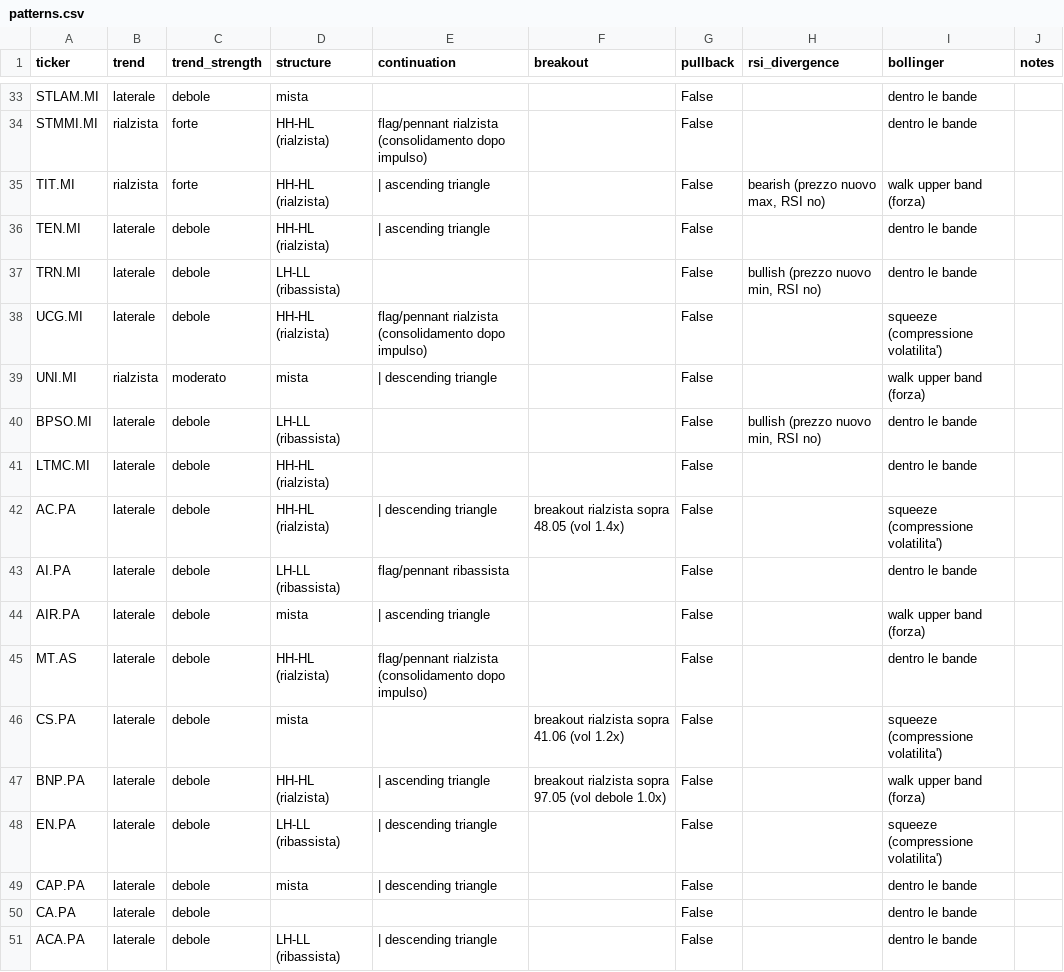
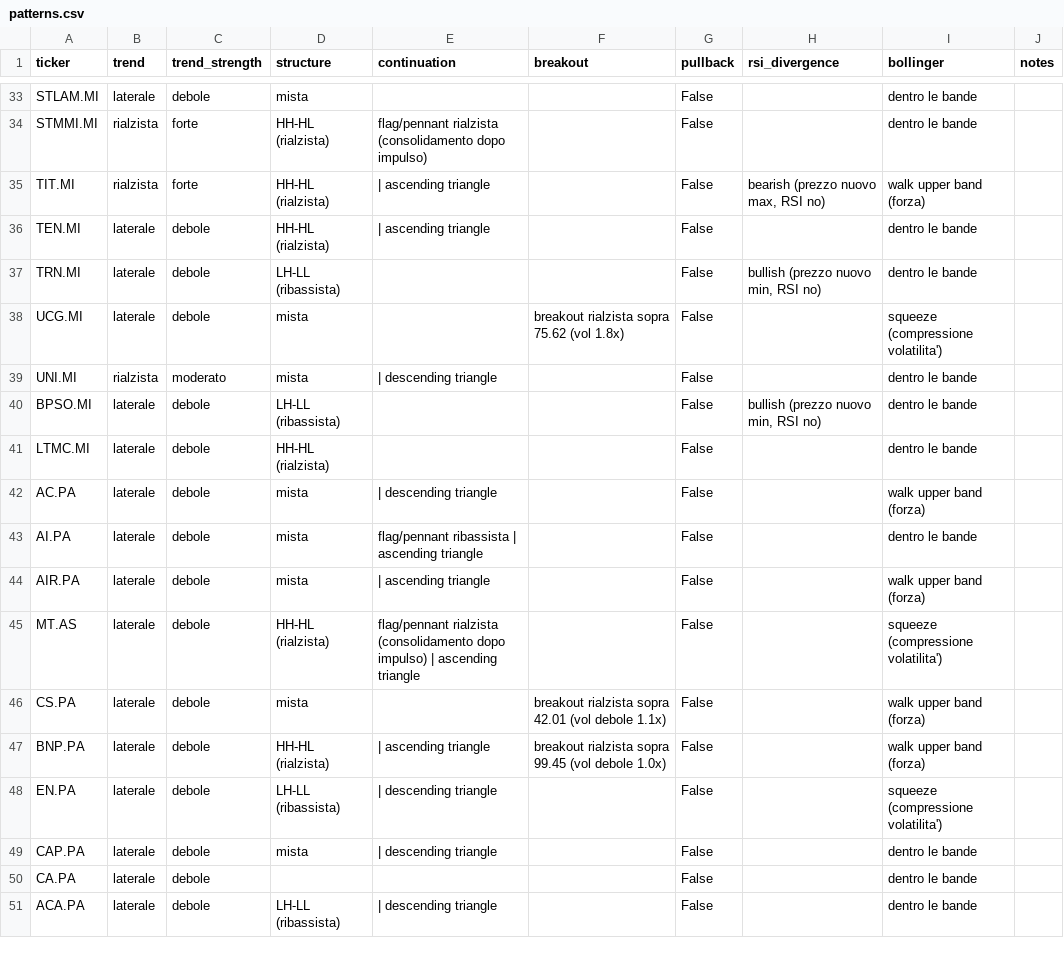
Before and after one commit to newspapergram-dot/mib-data, a CSV file: data/patterns.csv, drawn as a sheet; only a part is shown, gaps mark what is left out; the diff covers the shown part only.

```diff
--- a/data/patterns.csv
+++ b/data/patterns.csv
@@ -37,12 +37,12 @@ TEN.MI,laterale,debole,HH-HL (rialzista), | ascending triangle,,False,,dentro le
 TRN.MI,laterale,debole,LH-LL (ribassista),,,False,"bullish (prezzo nuovo min, RSI no)",dentro le bande,
-UCG.MI,laterale,debole,HH-HL (rialzista),flag/pennant rialzista (consolidamento dopo impulso),,False,,squeeze (compressione volatilita'),
-UNI.MI,rialzista,moderato,mista, | descending triangle,,False,,walk upper band (forza),
+UCG.MI,laterale,debole,mista,,breakout rialzista sopra 75.62 (vol 1.8x),False,,squeeze (compressione volatilita'),
+UNI.MI,rialzista,moderato,mista, | descending triangle,,False,,dentro le bande,
 BPSO.MI,laterale,debole,LH-LL (ribassista),,,False,"bullish (prezzo nuovo min, RSI no)",dentro le bande,
 LTMC.MI,laterale,debole,HH-HL (rialzista),,,False,,dentro le bande,
-AC.PA,laterale,debole,HH-HL (rialzista), | descending triangle,breakout rialzista sopra 48.05 (vol 1.4x),False,,squeeze (compressione volatilita'),
-AI.PA,laterale,debole,LH-LL (ribassista),flag/pennant ribassista,,False,,dentro le bande,
+AC.PA,laterale,debole,mista, | descending triangle,,False,,walk upper band (forza),
+AI.PA,laterale,debole,mista,flag/pennant ribassista | ascending triangle,,False,,dentro le bande,
 AIR.PA,laterale,debole,mista, | ascending triangle,,False,,walk upper band (forza),
-MT.AS,laterale,debole,HH-HL (rialzista),flag/pennant rialzista (consolidamento dopo impulso),,False,,dentro le bande,
-CS.PA,laterale,debole,mista,,breakout rialzista sopra 41.06 (vol 1.2x),False,,squeeze (compressione volatilita'),
-BNP.PA,laterale,debole,HH-HL (rialzista), | ascending triangle,breakout rialzista sopra 97.05 (vol debole 1.0x),False,,walk upper band (forza),
+MT.AS,laterale,debole,HH-HL (rialzista),flag/pennant rialzista (consolidamento dopo impulso) | ascending triangle,,False,,squeeze (compressione volatilita'),
+CS.PA,laterale,debole,mista,,breakout rialzista sopra 42.01 (vol debole 1.1x),False,,walk upper band (forza),
+BNP.PA,laterale,debole,HH-HL (rialzista), | ascending triangle,breakout rialzista sopra 99.45 (vol debole 1.0x),False,,walk upper band (forza),
 EN.PA,laterale,debole,LH-LL (ribassista), | descending triangle,,False,,squeeze (compressione volatilita'),
```
Also changed, not shown: 99 edited cells elsewhere in this file, data/score_output.csv, data/short_fr.csv, 10 other files.
